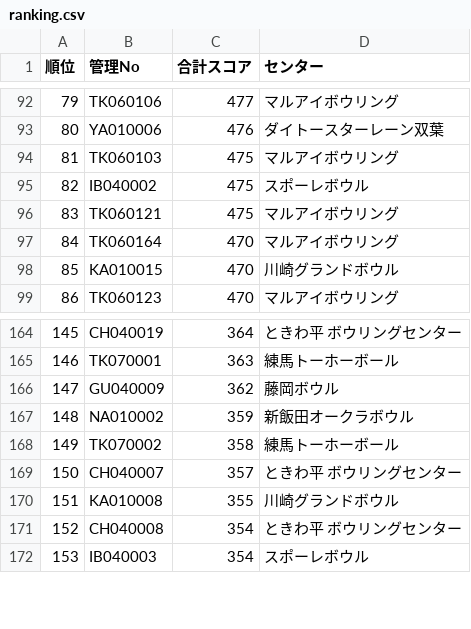
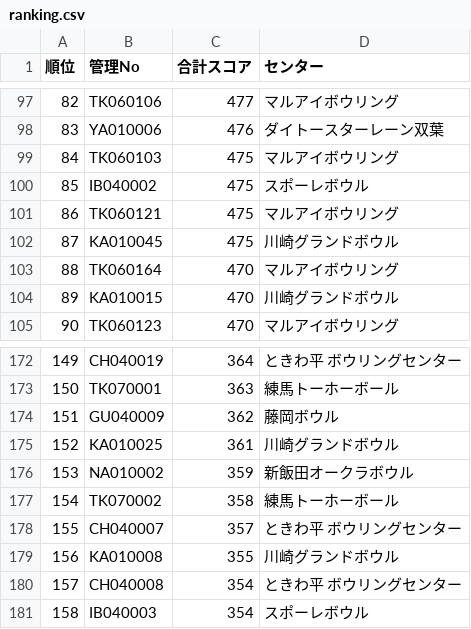
Before and after one commit to takehiko2324/ranking2026, a CSV file: ranking.csv, drawn as a sheet; only a part is shown, gaps mark what is left out; the diff covers the shown part only; the diff names each change by its address in the sheet, - before the commit and + after, or states it on an @@ line.

```diff
--- a/ranking.csv
+++ b/ranking.csv
@@ column A (順位) renumbered from row 3 down @@
+row 102: 87 | KA010045 | 475 | 川崎グランドボウル
+row 175: 152 | KA010025 | 361 | 川崎グランドボウル
```
Also changed, not shown: 7 added rows elsewhere in this file.
